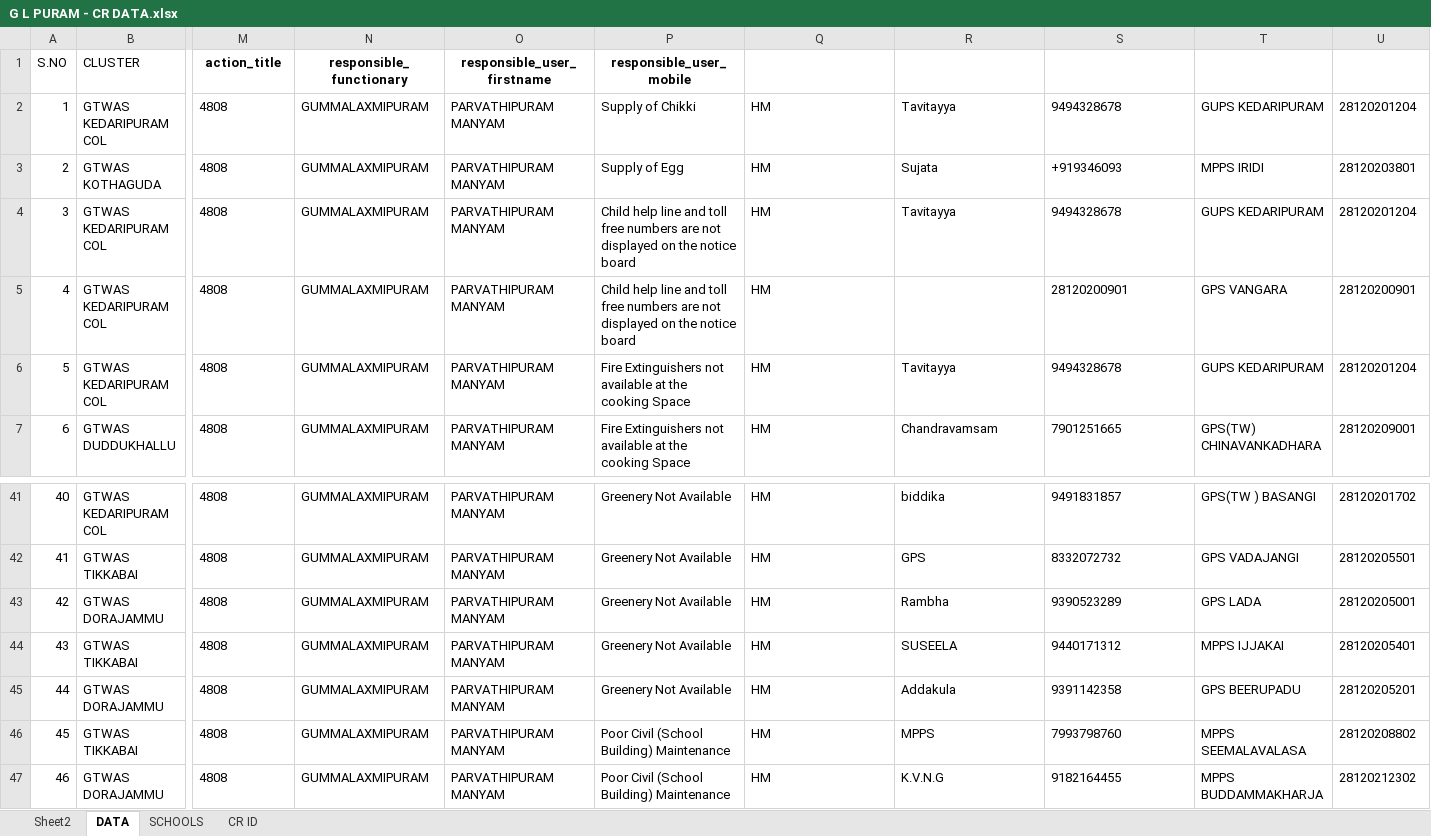
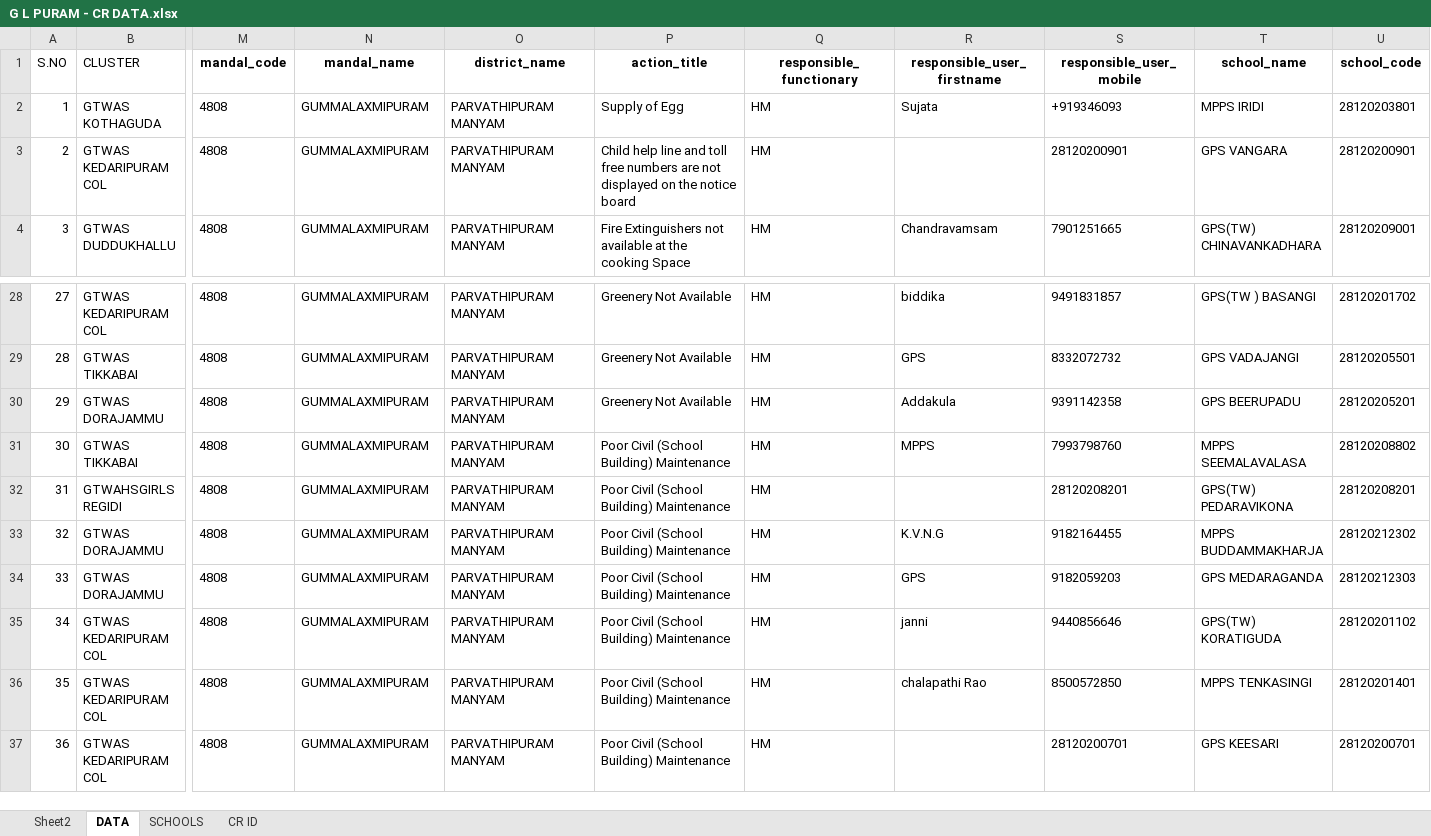
Before and after one commit to v9itsolutions/docs, an Excel workbook: CR DATA/G L PURAM - CR DATA.xlsx, sheet DATA, drawn as a sheet; only a part is shown, gaps mark what is left out; the shorter side is filled out with more unchanged rows; values as stored, in another font and other column widths than the file's, no borders; removed rows and columns are numbered as before the commit, all else as after; rows hold the shown columns only; the diff covers the shown part only; the diff names each change by its address in the sheet, - before the commit and + after, or states it on an @@ line.

```diff
--- a/CR DATA/G L PURAM - CR DATA.xlsx (sheet DATA)
+++ b/CR DATA/G L PURAM - CR DATA.xlsx (sheet DATA)
-M1: action_title
+M1: mandal_code
-N1: responsible_functionary
+N1: mandal_name
-O1: responsible_user_firstname
+O1: district_name
-P1: responsible_user_mobile
+P1: action_title
-Q1: (empty)
+Q1: responsible_functionary
-R1: (empty)
+R1: responsible_user_firstname
-S1: (empty)
+S1: responsible_user_mobile
-T1: (empty)
+T1: school_name
-U1: (empty)
+U1: school_code
-row 2: 1 | GTWAS KEDARIPURAM COL | 4808 | GUMMALAXMIPURAM | PARVATHIPURAM MANYAM | Supply of Chikki | HM | Tavitayya | 9494328678 | GUPS KEDARIPURAM | 28120201204
@@ column A (S.NO) renumbered between rows 2 and 48 @@
-row 4: 3 | GTWAS KEDARIPURAM COL | 4808 | GUMMALAXMIPURAM | PARVATHIPURAM MANYAM | Child help line and toll free numbers are not displayed on the notice board | HM | Tavitayya | 9494328678 | GUPS KEDARIPURAM | 28120201204
-row 6: 5 | GTWAS KEDARIPURAM COL | 4808 | GUMMALAXMIPURAM | PARVATHIPURAM MANYAM | Fire Extinguishers not available at the cooking Space | HM | Tavitayya | 9494328678 | GUPS KEDARIPURAM | 28120201204
-row 43: 42 | GTWAS DORAJAMMU | 4808 | GUMMALAXMIPURAM | PARVATHIPURAM MANYAM | Greenery Not Available | HM | Rambha | 9390523289 | GPS LADA | 28120205001
-row 44: 43 | GTWAS TIKKABAI | 4808 | GUMMALAXMIPURAM | PARVATHIPURAM MANYAM | Greenery Not Available | HM | SUSEELA | 9440171312 | MPPS IJJAKAI | 28120205401
+row 32: 31 | GTWAHSGIRLS REGIDI | 4808 | GUMMALAXMIPURAM | PARVATHIPURAM MANYAM | Poor Civil (School Building) Maintenance | HM |  | 28120208201 | GPS(TW) PEDARAVIKONA | 28120208201
```
Also changed, not shown: 308 removed rows and 6 edited cells elsewhere in this sheet, sheet Sheet2, sheet SCHOOLS, formulas that keep their value, hidden cells, 3 other files.
